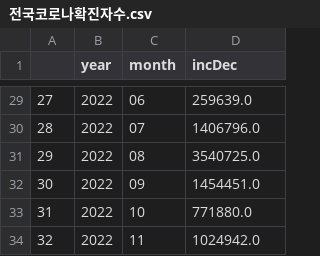
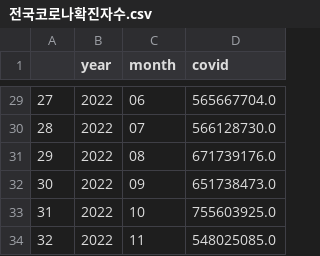
Before and after one commit to eesomin/midproject, a CSV file: lms1/data/전국코로나확진자수.csv, drawn as a sheet; only a part is shown, gaps mark what is left out; the diff covers the shown part only.

```diff
--- a/lms1/data/전국코로나확진자수.csv
+++ b/lms1/data/전국코로나확진자수.csv
@@ -1 +1 @@
-,year,month,incDec
+,year,month,covid
@@ -29,6 +29,6 @@
-27,2022,06,259639.0
-28,2022,07,1406796.0
-29,2022,08,3540725.0
-30,2022,09,1454451.0
-31,2022,10,771880.0
-32,2022,11,1024942.0
+27,2022,06,565667704.0
+28,2022,07,566128730.0
+29,2022,08,671739176.0
+30,2022,09,651738473.0
+31,2022,10,755603925.0
+32,2022,11,548025085.0
```
Also changed, not shown: 27 edited cells elsewhere in this file.
